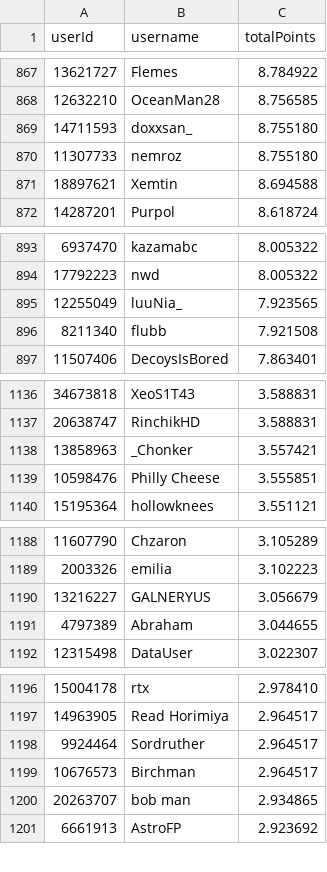
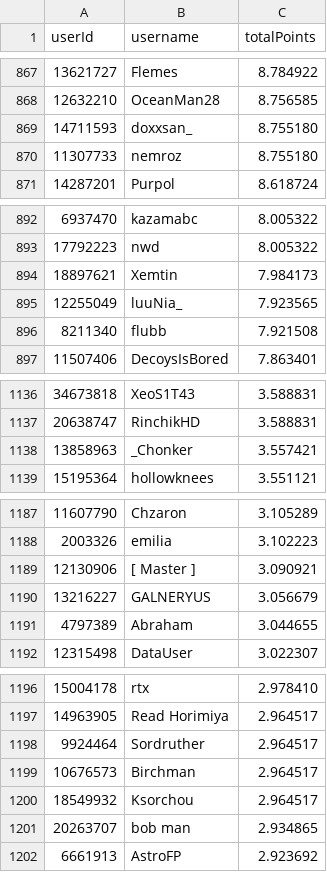
Before and after one commit to Naethanial/osudemonlist, a CSV file: web/data/leaderboard.csv, drawn as a sheet; only a part is shown, gaps mark what is left out; the diff covers the shown part only.

```diff
--- a/web/data/leaderboard.csv
+++ b/web/data/leaderboard.csv
@@ -870,3 +870,2 @@ userId,username,totalPoints
 11307733,"nemroz",8.755180
-18897621,"Xemtin",8.694588
 14287201,"Purpol",8.618724
@@ -894,2 +893,3 @@ userId,username,totalPoints
 17792223,"nwd",8.005322
+18897621,"Xemtin",7.984173
 12255049,"luuNia_",7.923565
@@ -1138,3 +1138,2 @@ userId,username,totalPoints
 13858963,"_Chonker",3.557421
-10598476,"Philly Cheese",3.555851
 15195364,"hollowknees",3.551121
@@ -1189,2 +1188,3 @@ userId,username,totalPoints
 2003326,"emilia",3.102223
+12130906,"[ Master ]",3.090921
 13216227,"GALNERYUS",3.056679
@@ -1199,2 +1199,3 @@ userId,username,totalPoints
 10676573,"Birchman",2.964517
+18549932,"Ksorchou",2.964517
 20263707,"bob man",2.934865
```
Also changed, not shown: 1 added row, 1 removed row and 2 edited cells elsewhere in this file, 2 other files.
